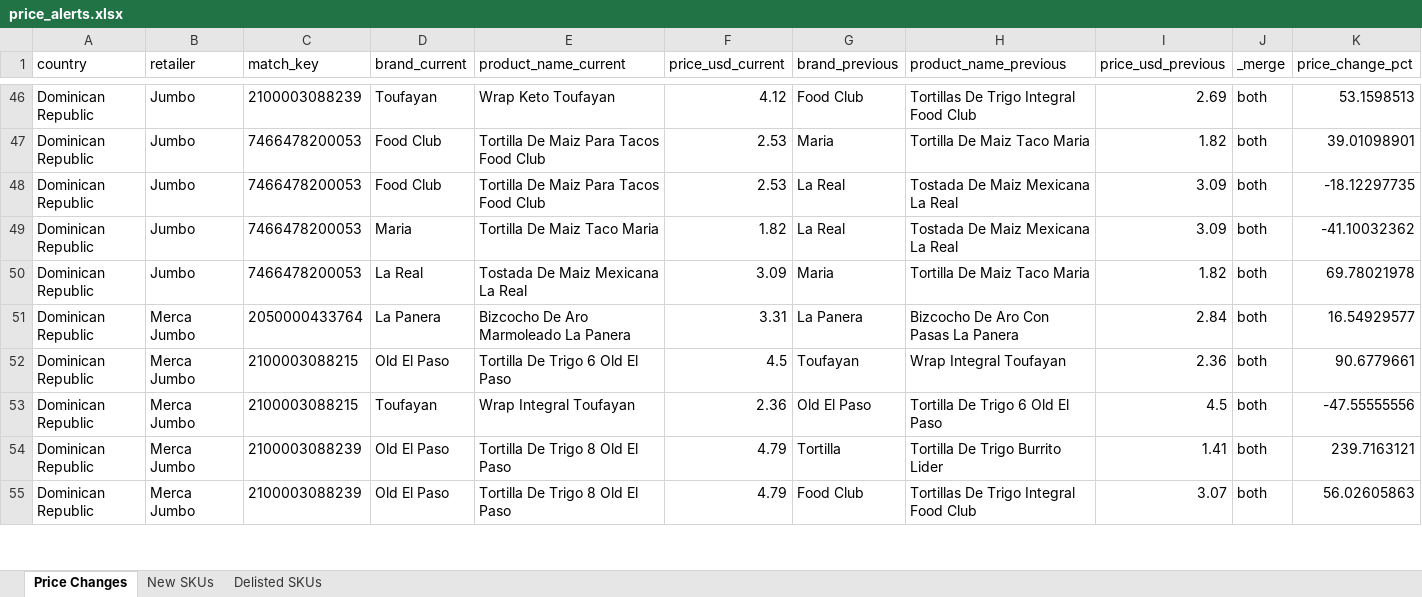
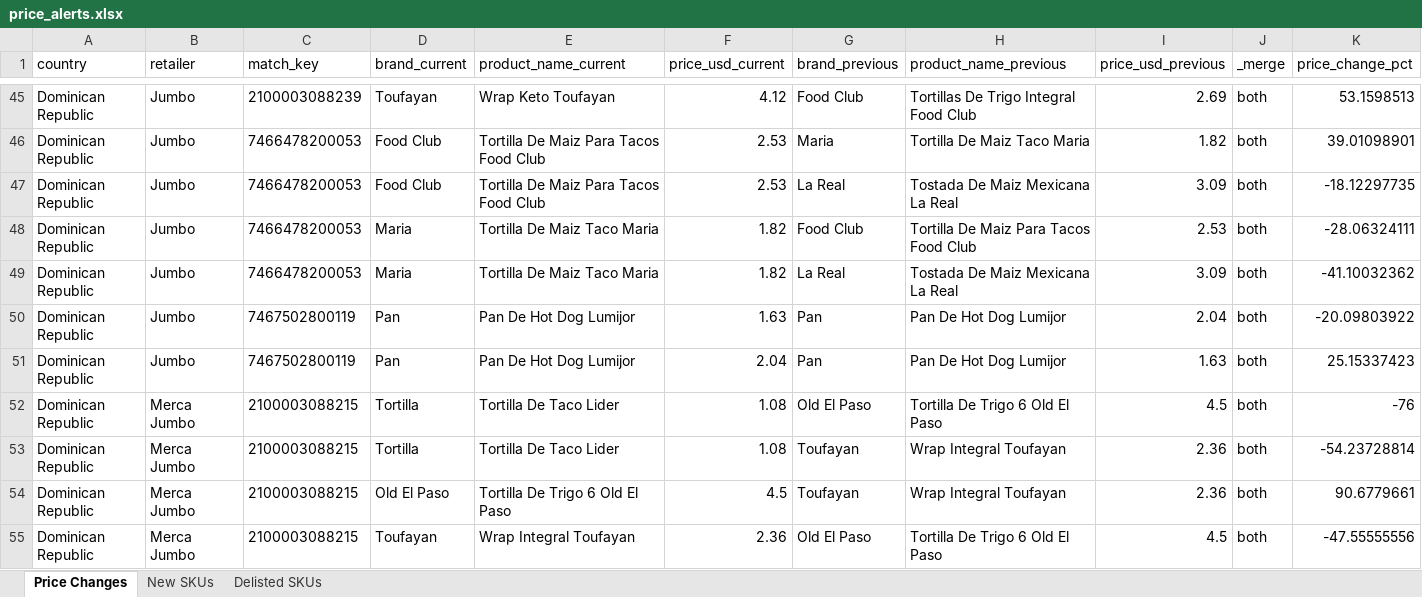
Before and after one commit to Colmau1971/caribbean_retail_ai, an Excel workbook: outputs/regional/alerts/price_alerts.xlsx, sheet Price Changes, drawn as a sheet; only a part is shown, gaps mark what is left out; values as stored, in another font and other column widths than the file's, no borders; removed rows and columns are numbered as before the commit, all else as after; the diff covers the shown part only; the diff names each change by its address in the sheet, - before the commit and + after, or states it on an @@ line.

```diff
--- a/outputs/regional/alerts/price_alerts.xlsx (sheet Price Changes)
+++ b/outputs/regional/alerts/price_alerts.xlsx (sheet Price Changes)
+row 48: Dominican Republic | Jumbo | 7466478200053 | Maria | Tortilla De Maiz Taco Maria | 1.82 | Food Club | Tortilla De Maiz Para Tacos Food Club | 2.53 | both | -28.06324111
-C50 (match_key): 7466478200053
+C50 (match_key): 7467502800119
-D50 (brand_current): La Real
+D50 (brand_current): Pan
-E50 (product_name_current): Tostada De Maiz Mexicana La Real
+E50 (product_name_current): Pan De Hot Dog Lumijor
-F50 (price_usd_current): 3.09
+F50 (price_usd_current): 1.63
-G50 (brand_previous): Maria
+G50 (brand_previous): Pan
-H50 (product_name_previous): Tortilla De Maiz Taco Maria
+H50 (product_name_previous): Pan De Hot Dog Lumijor
-I50 (price_usd_previous): 1.82
+I50 (price_usd_previous): 2.04
-K50 (price_change_pct): 69.78021978
+K50 (price_change_pct): -20.09803922
+row 51: Dominican Republic | Jumbo | 7467502800119 | Pan | Pan De Hot Dog Lumijor | 2.04 | Pan | Pan De Hot Dog Lumijor | 1.63 | both | 25.15337423
-C52 (match_key): 2050000433764
+C52 (match_key): 2100003088215
-D52 (brand_current): La Panera
+D52 (brand_current): Tortilla
-E52 (product_name_current): Bizcocho De Aro Marmoleado La Panera
+E52 (product_name_current): Tortilla De Taco Lider
-F52 (price_usd_current): 3.31
+F52 (price_usd_current): 1.08
-G52 (brand_previous): La Panera
+G52 (brand_previous): Old El Paso
-H52 (product_name_previous): Bizcocho De Aro Con Pasas La Panera
+H52 (product_name_previous): Tortilla De Trigo 6 Old El Paso
-I52 (price_usd_previous): 2.84
+I52 (price_usd_previous): 4.5
-K52 (price_change_pct): 16.54929577
+K52 (price_change_pct): -76
+row 53: Dominican Republic | Merca Jumbo | 2100003088215 | Tortilla | Tortilla De Taco Lider | 1.08 | Toufayan | Wrap Integral Toufayan | 2.36 | both | -54.23728814
-row 54: Dominican Republic | Merca Jumbo | 2100003088239 | Old El Paso | Tortilla De Trigo 8 Old El Paso | 4.79 | Tortilla | Tortilla De Trigo Burrito Lider | 1.41 | both | 239.7163121
-row 55: Dominican Republic | Merca Jumbo | 2100003088239 | Old El Paso | Tortilla De Trigo 8 Old El Paso | 4.79 | Food Club | Tortillas De Trigo Integral Food Club | 3.07 | both | 56.02605863
```
Also changed, not shown: 26 added rows, 33 removed rows, 1 moved row and 76 edited cells elsewhere in this sheet, sheet Delisted SKUs, sheet New SKUs, outputs/regional/insights/regional_insights.xlsx, 4 other files.
